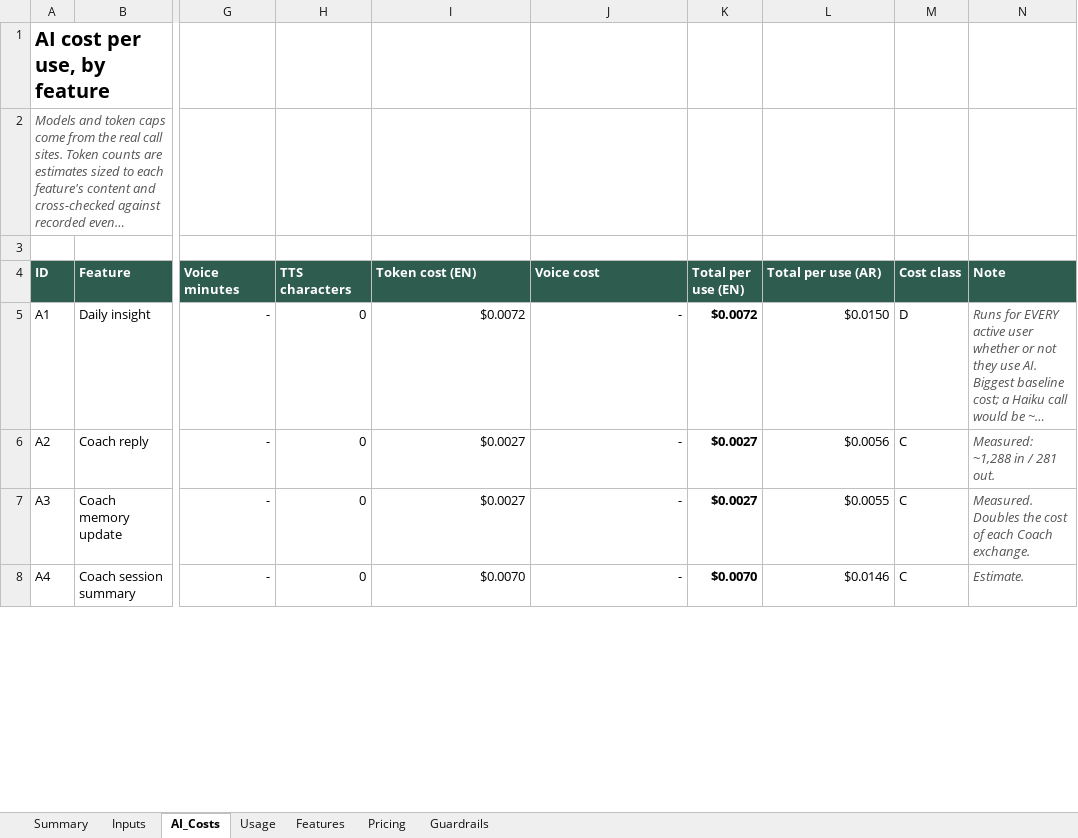
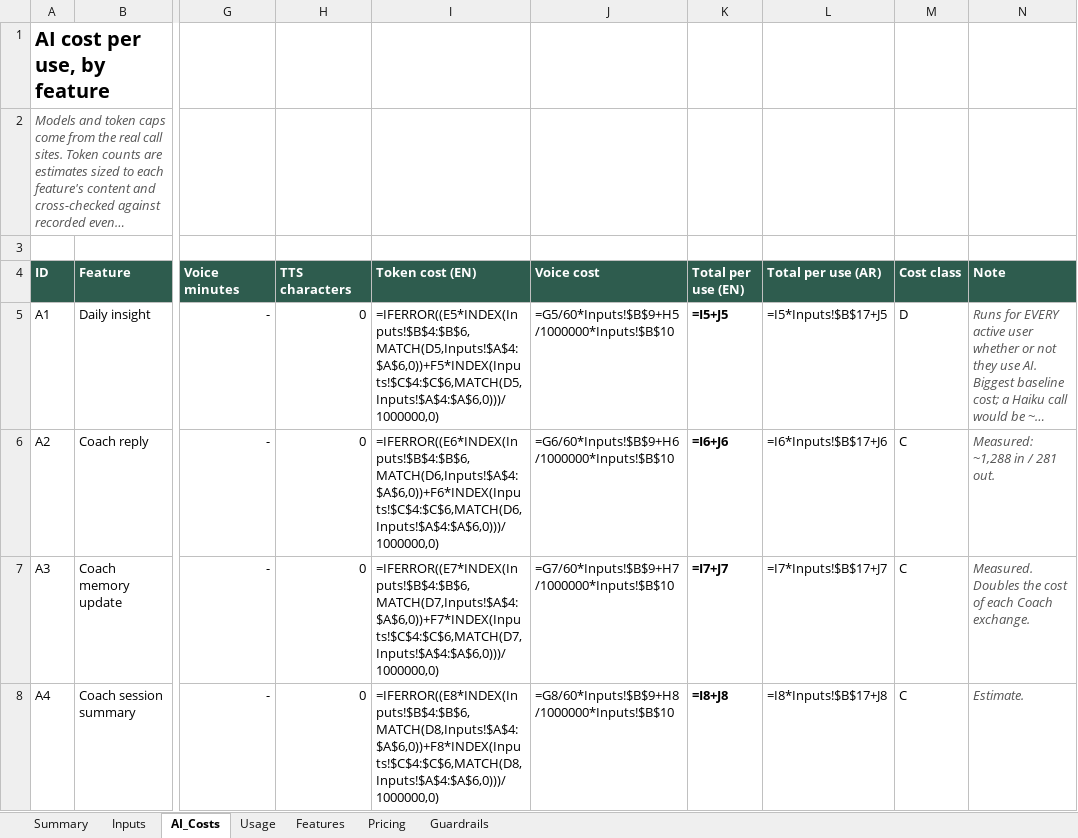
Before and after one commit to ahmedmahmoudmansour-hash/devometrics-web, an Excel workbook: docs/Devometrics_Pricing_Model.xlsx, sheet AI_Costs, drawn as a sheet; only a part is shown, gaps mark what is left out; long unchanged cells end in …; values as stored, in another font and other column widths than the file's, no borders; formulas without a stored value are shown as written; the diff covers the shown part only; the diff names each change by its address in the sheet, - before the commit and + after, or states it on an @@ line.

```diff
--- a/docs/Devometrics_Pricing_Model.xlsx (sheet AI_Costs)
+++ b/docs/Devometrics_Pricing_Model.xlsx (sheet AI_Costs)
-I5 (Token cost (EN)): $0.0072
+I5 (Token cost (EN)): =IFERROR((E5*INDEX(Inputs!$B$4:$B$6,MATCH(D5,Inputs!$A$4:$A$6,0))+F5*INDEX(Inputs!$C$4:$C$6,MATCH(D5,Inputs!$A$4:$A$6,0)))/1000000,0)
-J5 (Voice cost): -
+J5 (Voice cost): =G5/60*Inputs!$B$9+H5/1000000*Inputs!$B$10
-K5 (Total per use (EN)): $0.0072
+K5 (Total per use (EN)): =I5+J5
-L5 (Total per use (AR)): $0.0150
+L5 (Total per use (AR)): =I5*Inputs!$B$17+J5
-I6 (Token cost (EN)): $0.0027
+I6 (Token cost (EN)): =IFERROR((E6*INDEX(Inputs!$B$4:$B$6,MATCH(D6,Inputs!$A$4:$A$6,0))+F6*INDEX(Inputs!$C$4:$C$6,MATCH(D6,Inputs!$A$4:$A$6,0)))/1000000,0)
-J6 (Voice cost): -
+J6 (Voice cost): =G6/60*Inputs!$B$9+H6/1000000*Inputs!$B$10
-K6 (Total per use (EN)): $0.0027
+K6 (Total per use (EN)): =I6+J6
-L6 (Total per use (AR)): $0.0056
+L6 (Total per use (AR)): =I6*Inputs!$B$17+J6
-I7 (Token cost (EN)): $0.0027
+I7 (Token cost (EN)): =IFERROR((E7*INDEX(Inputs!$B$4:$B$6,MATCH(D7,Inputs!$A$4:$A$6,0))+F7*INDEX(Inputs!$C$4:$C$6,MATCH(D7,Inputs!$A$4:$A$6,0)))/1000000,0)
-J7 (Voice cost): -
+J7 (Voice cost): =G7/60*Inputs!$B$9+H7/1000000*Inputs!$B$10
-K7 (Total per use (EN)): $0.0027
+K7 (Total per use (EN)): =I7+J7
-L7 (Total per use (AR)): $0.0055
+L7 (Total per use (AR)): =I7*Inputs!$B$17+J7
-I8 (Token cost (EN)): $0.0070
+I8 (Token cost (EN)): =IFERROR((E8*INDEX(Inputs!$B$4:$B$6,MATCH(D8,Inputs!$A$4:$A$6,0))+F8*INDEX(Inputs!$C$4:$C$6,MATCH(D8,Inputs!$A$4:$A$6,0)))/1000000,0)
-J8 (Voice cost): -
+J8 (Voice cost): =G8/60*Inputs!$B$9+H8/1000000*Inputs!$B$10
-K8 (Total per use (EN)): $0.0070
+K8 (Total per use (EN)): =I8+J8
-L8 (Total per use (AR)): $0.0146
+L8 (Total per use (AR)): =I8*Inputs!$B$17+J8
```
Also changed, not shown: 3 added rows and 104 edited cells elsewhere in this sheet, sheet Usage, sheet Pricing, sheet Guardrails, sheet Summary, sheet Features, sheet Inputs.
